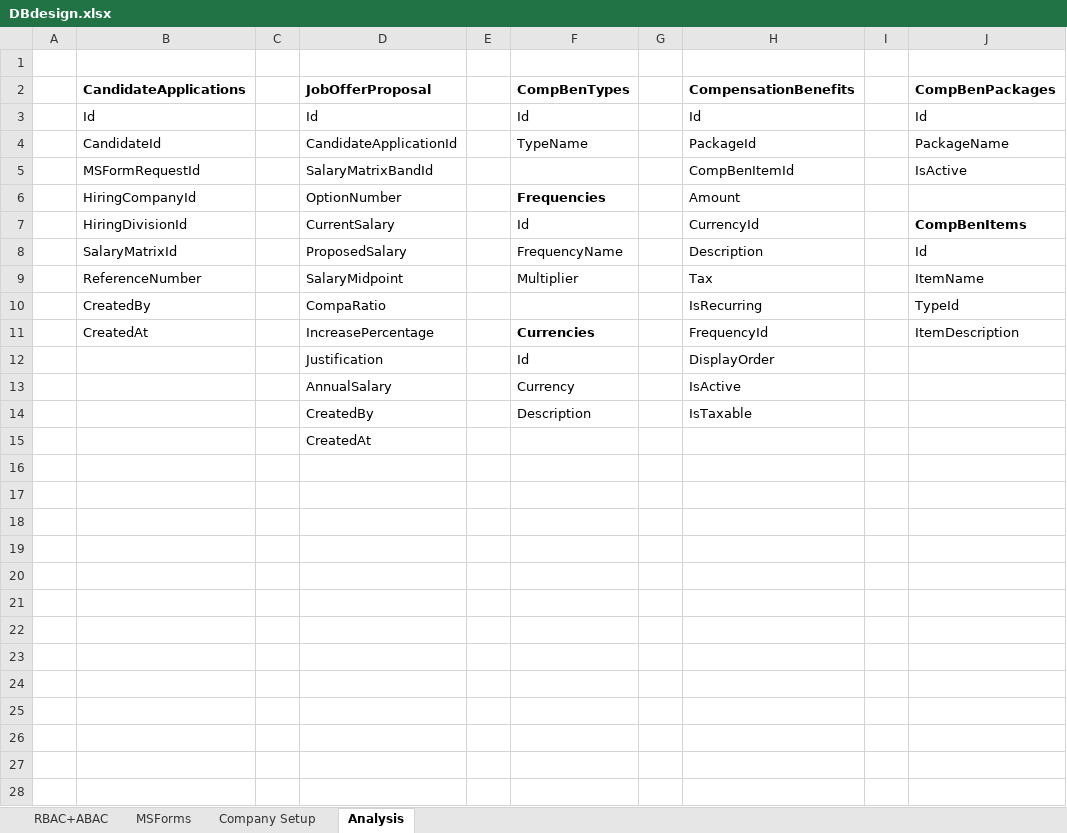
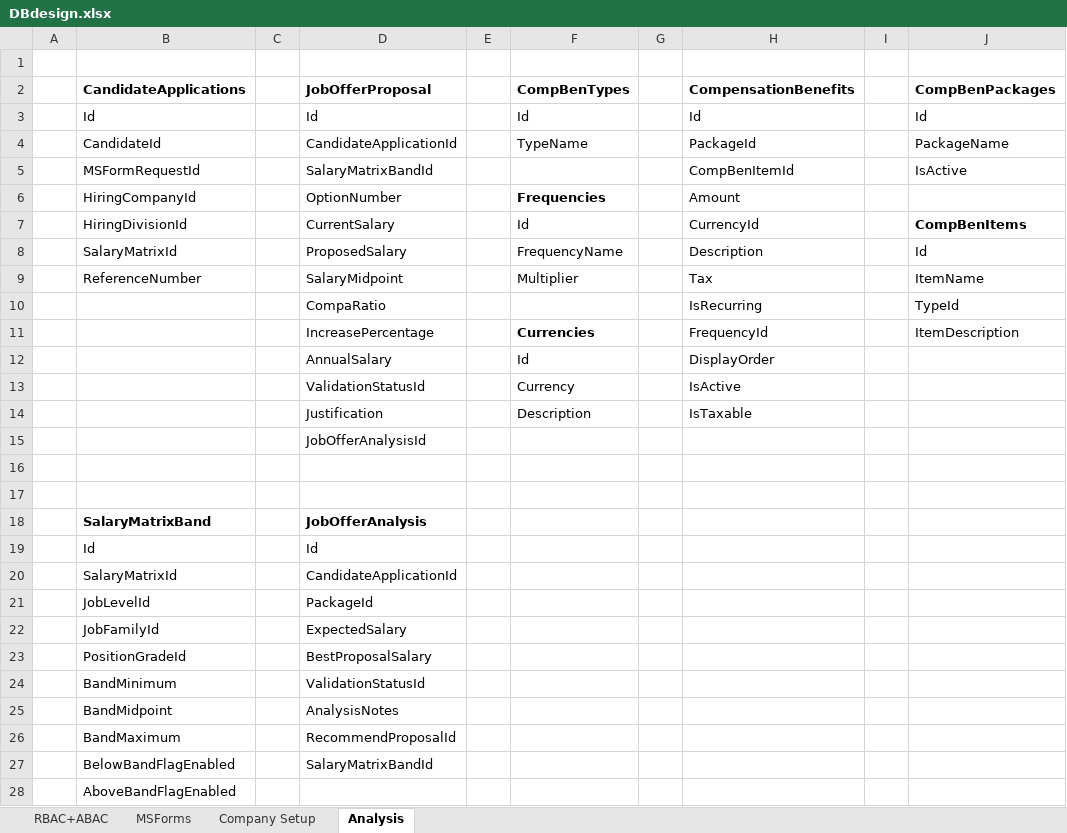
Before and after one commit to relaude/joboffer, an Excel workbook: Documents/DBdesign.xlsx, sheet Analysis, drawn as a sheet; values as stored, in another font and other column widths than the file's, no borders; the diff names each change by its address in the sheet, - before the commit and + after, or states it on an @@ line.

Commit message:
finished jo analysis details page

```diff
--- a/Documents/DBdesign.xlsx (sheet Analysis)
+++ b/Documents/DBdesign.xlsx (sheet Analysis)
-B10 (CandidateApplications): CreatedBy
+B10 (CandidateApplications): (empty)
-B11 (CandidateApplications): CreatedAt
+B11 (CandidateApplications): (empty)
-D12 (JobOfferProposal): Justification
+D12 (JobOfferProposal): AnnualSalary
-D13 (JobOfferProposal): AnnualSalary
+D13 (JobOfferProposal): ValidationStatusId
-D14 (JobOfferProposal): CreatedBy
+D14 (JobOfferProposal): Justification
-D15 (JobOfferProposal): CreatedAt
+D15 (JobOfferProposal): JobOfferAnalysisId
+row 16: (empty)
+row 17: (empty)
+row 18:  | SalaryMatrixBand |  | JobOfferAnalysis
+row 19:  | Id |  | Id
+row 20:  | SalaryMatrixId |  | CandidateApplicationId
+row 21:  | JobLevelId |  | PackageId
+row 22:  | JobFamilyId |  | ExpectedSalary
+row 23:  | PositionGradeId |  | BestProposalSalary
+row 24:  | BandMinimum |  | ValidationStatusId
+row 25:  | BandMidpoint |  | AnalysisNotes
+row 26:  | BandMaximum |  | RecommendProposalId
+row 27:  | BelowBandFlagEnabled |  | SalaryMatrixBandId
+row 28:  | AboveBandFlagEnabled
```
Also changed, not shown: 27 other files.
